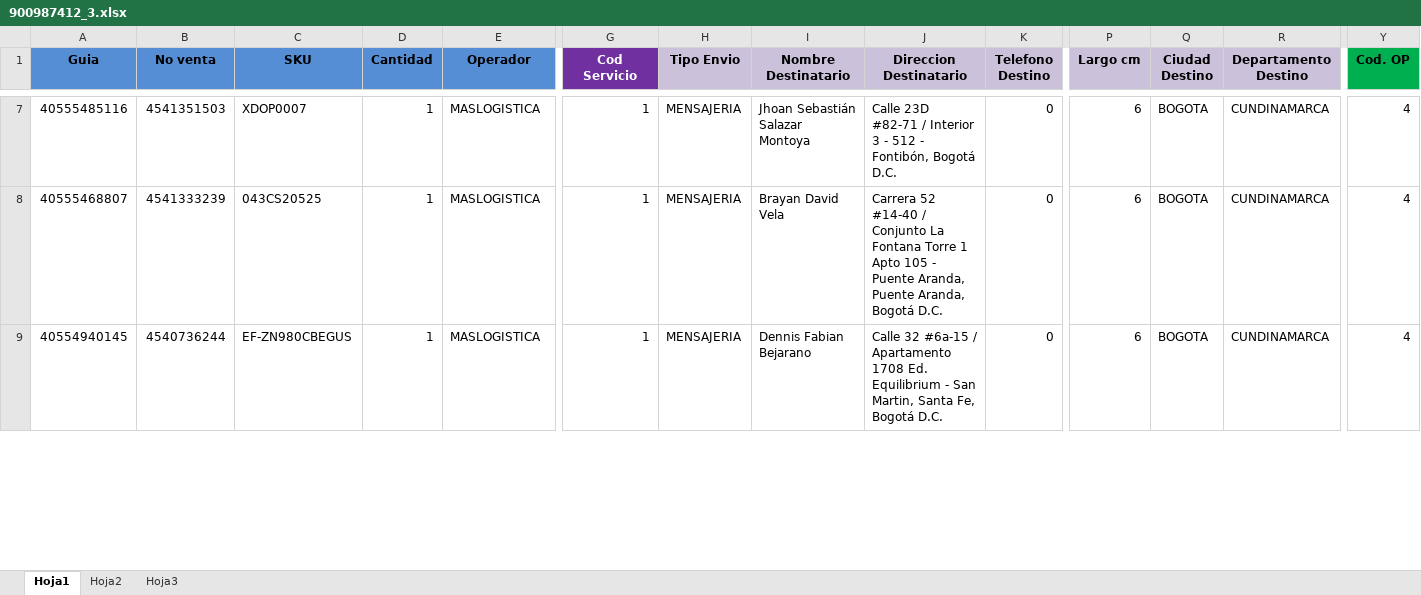
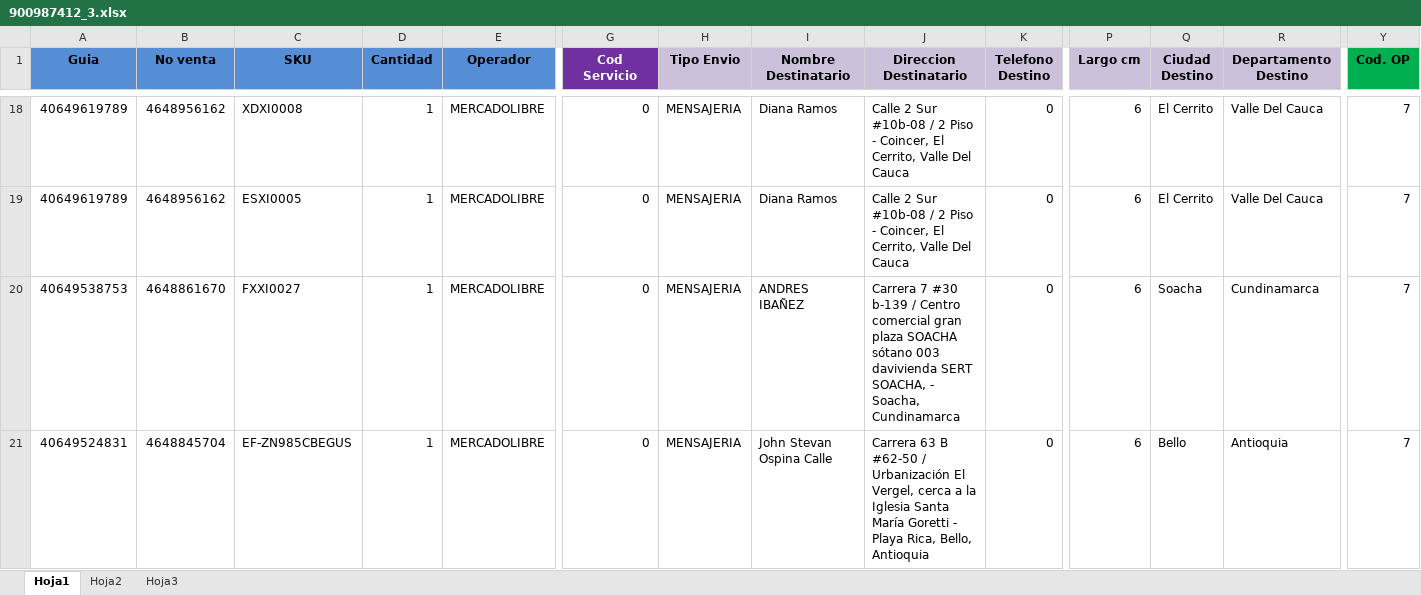
Before and after one commit to SistemasLogi/logi-sistem, an Excel workbook: Files/Temp_alist_adm/900987412_3/900987412_3.xlsx, sheet Hoja1, drawn as a sheet; only a part is shown, gaps mark what is left out; values as stored, in another font and other column widths than the file's, no borders; conditional formats not drawn; addresses are those after the commit; rows hold the shown columns only; the diff covers the shown part only; the diff names each change by its address in the sheet, - before the commit and + after, or states it on an @@ line.

```diff
--- a/Files/Temp_alist_adm/900987412_3/900987412_3.xlsx (sheet Hoja1)
+++ b/Files/Temp_alist_adm/900987412_3/900987412_3.xlsx (sheet Hoja1)
-A18 (Guia): 40555485116
+A18 (Guia): 40649619789
-B18 (No venta): 4541351503
+B18 (No venta): 4648956162
-C18 (SKU): XDOP0007
+C18 (SKU): XDXI0008
-E18:E19 (Operador): MASLOGISTICA
+E18:E19 (Operador): MERCADOLIBRE
-G18:G19 (Cod Servicio): 1
+G18:G19 (Cod Servicio): 0
-I18 (Nombre Destinatario): Jhoan Sebastián Salazar Montoya
+I18 (Nombre Destinatario): Diana Ramos
-J18 (Direccion Destinatario): Calle 23D #82-71 / Interior 3 - 512 - Fontibón, Bogotá D.C.
+J18 (Direccion Destinatario): Calle 2 Sur #10b-08 / 2 Piso - Coincer, El Cerrito, Valle Del Cauca
-Q18:Q19 (Ciudad Destino): BOGOTA
+Q18:Q19 (Ciudad Destino): El Cerrito
-R18:R19 (Departamento Destino): CUNDINAMARCA
+R18:R19 (Departamento Destino): Valle Del Cauca
-Y18:Y19 (Cod. OP): 4
+Y18:Y19 (Cod. OP): 7
-A19 (Guia): 40555468807
+A19 (Guia): 40649619789
-B19 (No venta): 4541333239
+B19 (No venta): 4648956162
-C19 (SKU): 043CS20525
+C19 (SKU): ESXI0005
-I19 (Nombre Destinatario): Brayan David Vela
+I19 (Nombre Destinatario): Diana Ramos
-J19 (Direccion Destinatario): Carrera 52 #14-40 / Conjunto La Fontana Torre 1 Apto 105 - Puente Aranda, Puente Aranda, Bogotá D.C.
+J19 (Direccion Destinatario): Calle 2 Sur #10b-08 / 2 Piso - Coincer, El Cerrito, Valle Del Cauca
+row 20: 40649538753 | 4648861670 | FXXI0027 | 1 | MERCADOLIBRE | 0 | MENSAJERIA | ANDRES IBAÑEZ | Carrera 7 #30 b-139 / Centro comercial gran plaza SOACHA sótano 003 davivienda SERT SOACHA, - Soacha, Cundinamarca | 0 | 6 | Soacha | Cundinamarca | 7
-A21 (Guia): 40554940145
+A21 (Guia): 40649524831
-B21 (No venta): 4540736244
+B21 (No venta): 4648845704
-C21 (SKU): EF-ZN980CBEGUS
+C21 (SKU): EF-ZN985CBEGUS
-E21 (Operador): MASLOGISTICA
+E21 (Operador): MERCADOLIBRE
-G21 (Cod Servicio): 1
+G21 (Cod Servicio): 0
-I21 (Nombre Destinatario): Dennis Fabian Bejarano
+I21 (Nombre Destinatario): John Stevan Ospina Calle
-J21 (Direccion Destinatario): Calle 32 #6a-15 / Apartamento 1708 Ed. Equilibrium - San Martin, Santa Fe, Bogotá D.C.
+J21 (Direccion Destinatario): Carrera 63 B #62-50 / Urbanización El Vergel, cerca a la Iglesia Santa María Goretti - Playa Rica, Bello, Antioquia
-Q21 (Ciudad Destino): BOGOTA
+Q21 (Ciudad Destino): Bello
-R21 (Departamento Destino): CUNDINAMARCA
+R21 (Departamento Destino): Antioquia
-Y21 (Cod. OP): 4
+Y21 (Cod. OP): 7
```
Also changed, not shown: 15 added rows and 71 edited cells elsewhere in this sheet, sheet Hoja3, sheet Hoja2, formulas that keep their value, 1 other file.
